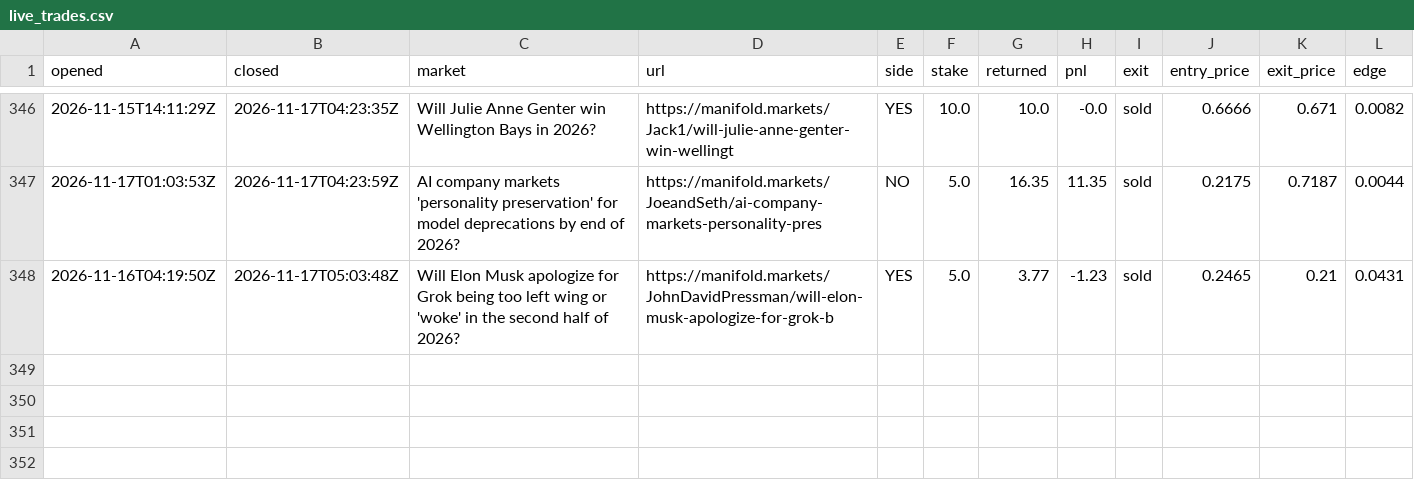
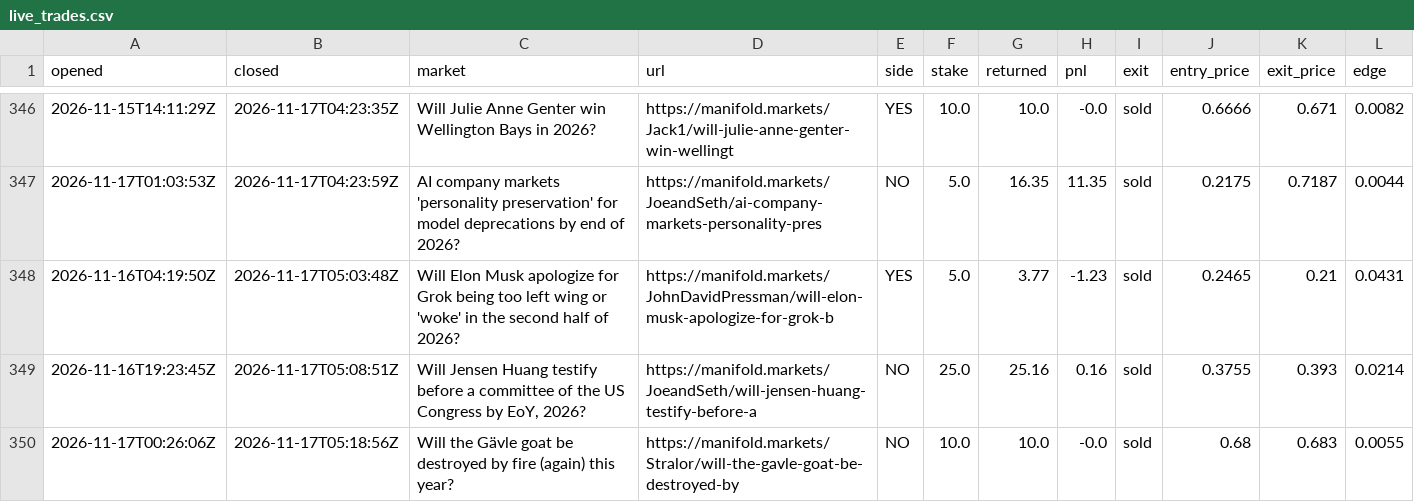
Before and after one commit to evanwang810/cron-loop, a CSV file: live_trades.csv, drawn as a sheet; only a part is shown, gaps mark what is left out.

```diff
--- a/live_trades.csv
+++ b/live_trades.csv
@@ -348 +348,3 @@ opened,closed,market,url,side,stake,returned,pnl,exit,entry_price,exit_price,edg
 2026-11-16T04:19:50Z,2026-11-17T05:03:48Z,Will Elon Musk apologize for Grok being too left wing or 'woke' in the second half of 2026?,https://manifold.markets/JohnDavidPressman/will-elon-musk-apologize-for-grok-b,YES,5.0,3.77,-1.23,sold,0.2465,0.21,0.0431
+2026-11-16T19:23:45Z,2026-11-17T05:08:51Z,"Will Jensen Huang testify before a committee of the US Congress by EoY, 2026?",https://manifold.markets/JoeandSeth/will-jensen-huang-testify-before-a,NO,25.0,25.16,0.16,sold,0.3755,0.393,0.0214
+2026-11-17T00:26:06Z,2026-11-17T05:18:56Z,Will the Gävle goat be destroyed by fire (again) this year?,https://manifold.markets/Stralor/will-the-gavle-goat-be-destroyed-by,NO,10.0,10.0,-0.0,sold,0.68,0.683,0.0055
```
Also changed, not shown: live_equity.csv, 1 other file.
